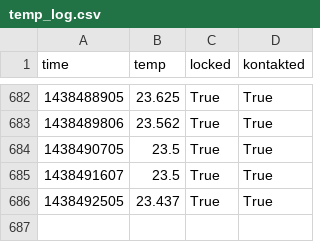
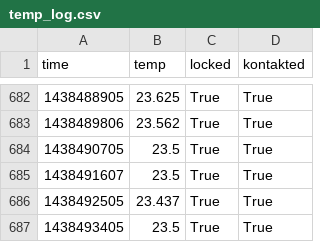
Before and after one commit to stefan2904/raspberry-temperature, a CSV file: temp_log.csv, drawn as a sheet; only a part is shown, gaps mark what is left out.

Commit message:
added data

```diff
--- a/temp_log.csv
+++ b/temp_log.csv
@@ -686 +686,2 @@ time;temp;locked;kontakted
 1438492505;23.437;True;True
+1438493405;23.5;True;True
```
